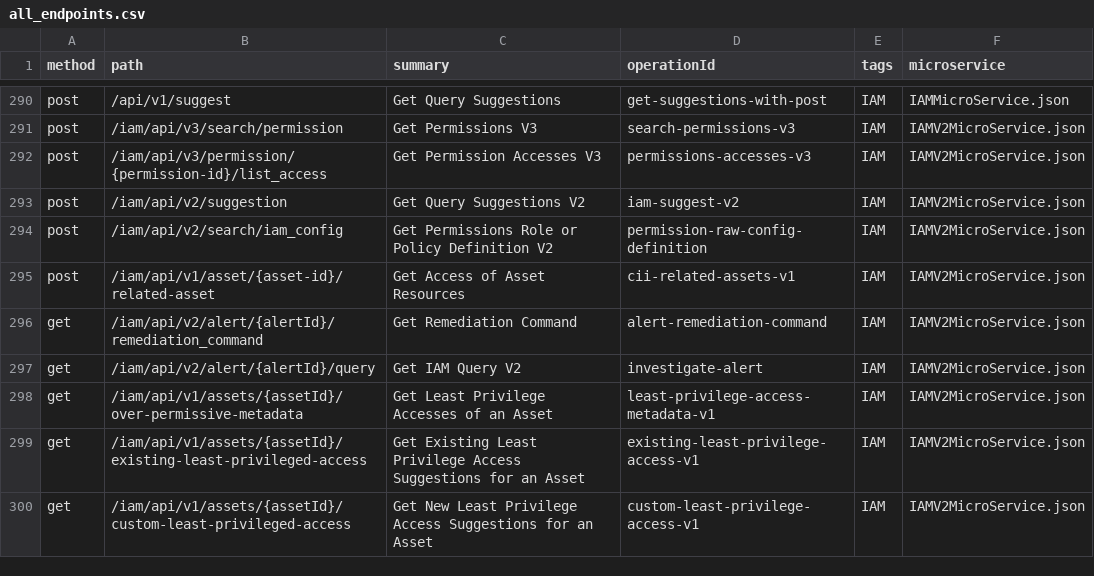
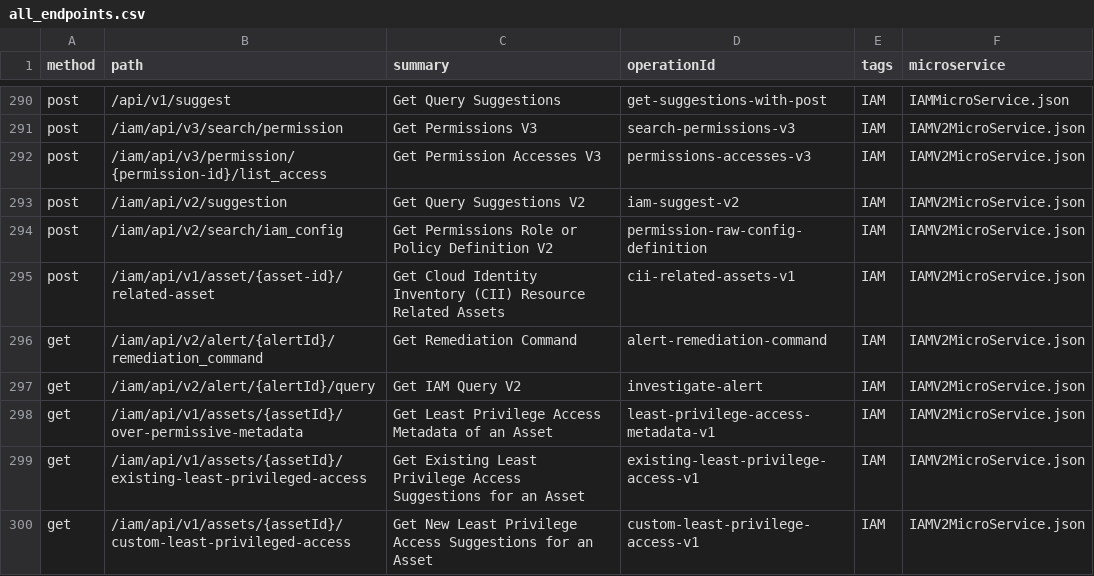
Before and after one commit to PaloAltoNetworks/pan.dev, a CSV file: openapi-specs/cspm/consolidated_spec/all_endpoints.csv, drawn as a sheet; only a part is shown, gaps mark what is left out.

```diff
--- a/openapi-specs/cspm/consolidated_spec/all_endpoints.csv
+++ b/openapi-specs/cspm/consolidated_spec/all_endpoints.csv
@@ -294,6 +294,6 @@
 "post","/iam/api/v2/search/iam_config","Get Permissions Role or Policy Definition V2","permission-raw-config-definition","IAM","IAMV2MicroService.json"
-"post","/iam/api/v1/asset/{asset-id}/related-asset","Get Access of Asset Resources","cii-related-assets-v1","IAM","IAMV2MicroService.json"
+"post","/iam/api/v1/asset/{asset-id}/related-asset","Get Cloud Identity Inventory (CII) Resource Related Assets","cii-related-assets-v1","IAM","IAMV2MicroService.json"
 "get","/iam/api/v2/alert/{alertId}/remediation_command","Get Remediation Command","alert-remediation-command","IAM","IAMV2MicroService.json"
 "get","/iam/api/v2/alert/{alertId}/query","Get IAM Query V2","investigate-alert","IAM","IAMV2MicroService.json"
-"get","/iam/api/v1/assets/{assetId}/over-permissive-metadata","Get Least Privilege Accesses of an Asset","least-privilege-access-metadata-v1","IAM","IAMV2MicroService.json"
+"get","/iam/api/v1/assets/{assetId}/over-permissive-metadata","Get Least Privilege Access Metadata of an Asset","least-privilege-access-metadata-v1","IAM","IAMV2MicroService.json"
 "get","/iam/api/v1/assets/{assetId}/existing-least-privileged-access","Get Existing Least Privilege Access Suggestions for an Asset","existing-least-privilege-access-v1","IAM","IAMV2MicroService.json"
```
Also changed, not shown: 2 other files.
